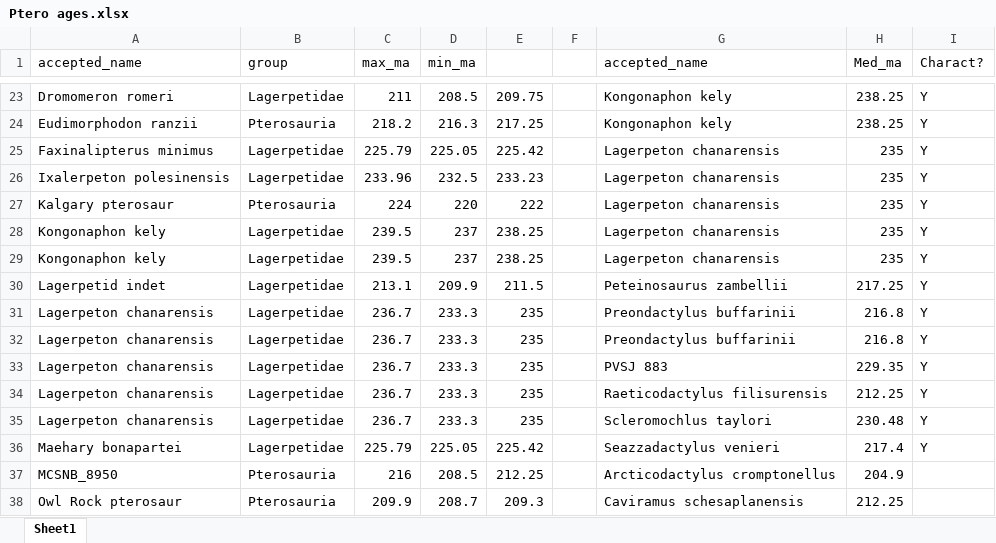
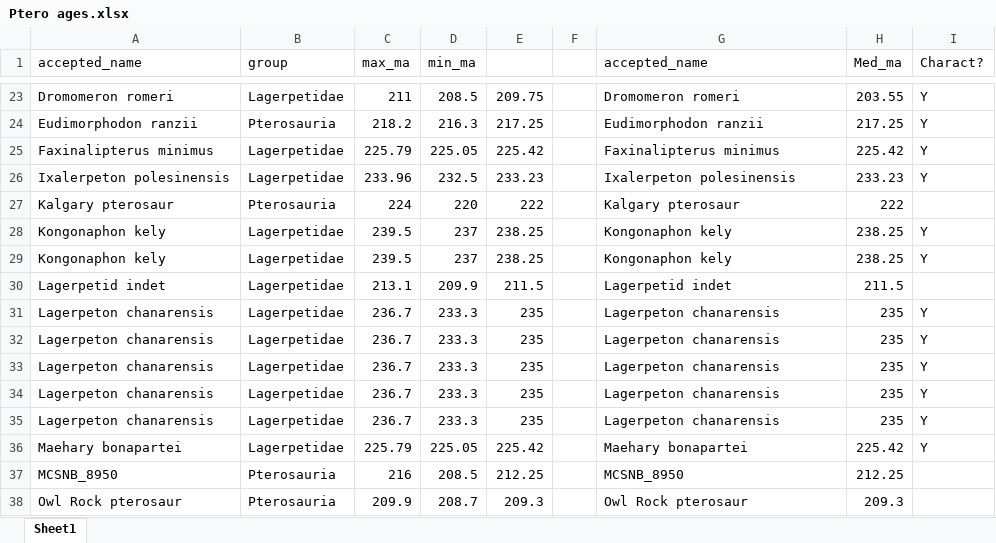
Before and after one commit to TheRapto/PterosaurPhylogeny, an Excel workbook: BEAST2/Ptero's/Data/Ptero ages.xlsx, sheet Sheet1, drawn as a sheet; only a part is shown, gaps mark what is left out; values as stored, in another font and other column widths than the file's, no cell formats; the diff covers the shown part only; the diff names each change by its address in the sheet, - before the commit and + after, or states it on an @@ line.

Commit message:
Added more species and Markdown file
Added the preliminary values for the four extra species of pterosaurs and created a markdown file containing the values used for the analyses.

```diff
--- a/BEAST2/Ptero's/Data/Ptero ages.xlsx (sheet Sheet1)
+++ b/BEAST2/Ptero's/Data/Ptero ages.xlsx (sheet Sheet1)
-G23 (accepted_name): Kongonaphon kely
+G23 (accepted_name): Dromomeron romeri
-H23 (Med_ma): 238.25
+H23 (Med_ma): 203.55
-G24 (accepted_name): Kongonaphon kely
+G24 (accepted_name): Eudimorphodon ranzii
-H24 (Med_ma): 238.25
+H24 (Med_ma): 217.25
-G25 (accepted_name): Lagerpeton chanarensis
+G25 (accepted_name): Faxinalipterus minimus
-H25 (Med_ma): 235
+H25 (Med_ma): 225.42
-G26 (accepted_name): Lagerpeton chanarensis
+G26 (accepted_name): Ixalerpeton polesinensis
-H26 (Med_ma): 235
+H26 (Med_ma): 233.23
-G27 (accepted_name): Lagerpeton chanarensis
+G27 (accepted_name): Kalgary pterosaur
-H27 (Med_ma): 235
+H27 (Med_ma): 222
-I27 (Charact?): Y
+I27 (Charact?): (empty)
-G28:G29 (accepted_name): Lagerpeton chanarensis
+G28:G29 (accepted_name): Kongonaphon kely
-H28:H29 (Med_ma): 235
+H28:H29 (Med_ma): 238.25
-G30 (accepted_name): Peteinosaurus zambellii
+G30 (accepted_name): Lagerpetid indet
-H30 (Med_ma): 217.25
+H30 (Med_ma): 211.5
-I30 (Charact?): Y
+I30 (Charact?): (empty)
-G31:G32 (accepted_name): Preondactylus buffarinii
+G31:G32 (accepted_name): Lagerpeton chanarensis
-H31:H32 (Med_ma): 216.8
+H31:H32 (Med_ma): 235
-G33 (accepted_name): PVSJ 883
+G33 (accepted_name): Lagerpeton chanarensis
-H33 (Med_ma): 229.35
+H33 (Med_ma): 235
-G34 (accepted_name): Raeticodactylus filisurensis
+G34 (accepted_name): Lagerpeton chanarensis
-H34 (Med_ma): 212.25
+H34 (Med_ma): 235
-G35 (accepted_name): Scleromochlus taylori
+G35 (accepted_name): Lagerpeton chanarensis
-H35 (Med_ma): 230.48
+H35 (Med_ma): 235
-G36 (accepted_name): Seazzadactylus venieri
+G36 (accepted_name): Maehary bonapartei
-H36 (Med_ma): 217.4
+H36 (Med_ma): 225.42
-G37 (accepted_name): Arcticodactylus cromptonellus
+G37 (accepted_name): MCSNB_8950
-H37 (Med_ma): 204.9
+H37 (Med_ma): 212.25
-G38 (accepted_name): Caviramus schesaplanensis
+G38 (accepted_name): Owl Rock pterosaur
-H38 (Med_ma): 212.25
+H38 (Med_ma): 209.3
```
Also changed, not shown: 4 added rows and 58 edited cells elsewhere in this sheet, cell formats, 2 other files.
